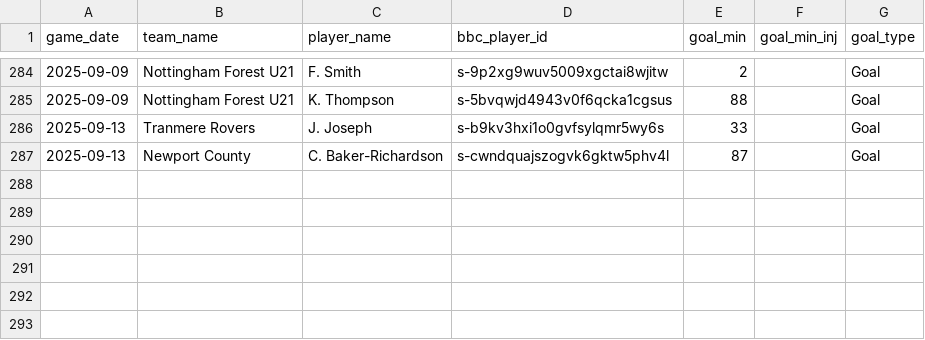
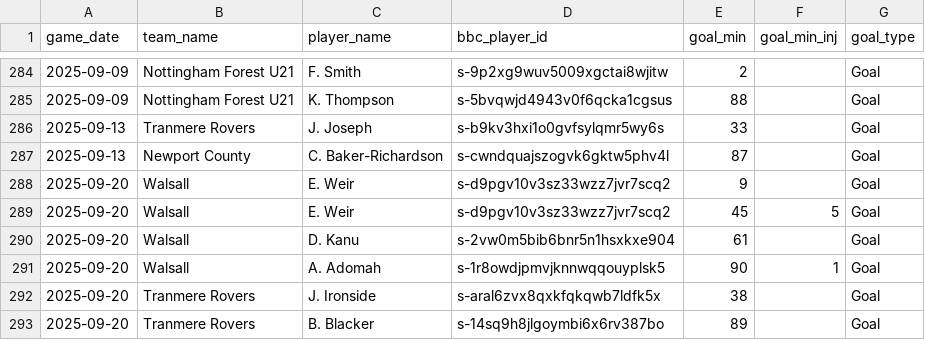
Before and after one commit to petebrown/data-updater-v2, a CSV file: data/goals.csv, drawn as a sheet; only a part is shown, gaps mark what is left out.

```diff
--- a/data/goals.csv
+++ b/data/goals.csv
@@ -287 +287,7 @@ game_date,team_name,player_name,bbc_player_id,goal_min,goal_min_inj,goal_type
 2025-09-13,Newport County,C. Baker-Richardson,s-cwndquajszogvk6gktw5phv4l,87,,Goal
+2025-09-20,Walsall,E. Weir,s-d9pgv10v3sz33wzz7jvr7scq2,9,,Goal
+2025-09-20,Walsall,E. Weir,s-d9pgv10v3sz33wzz7jvr7scq2,45,5,Goal
+2025-09-20,Walsall,D. Kanu,s-2vw0m5bib6bnr5n1hsxkxe904,61,,Goal
+2025-09-20,Walsall,A. Adomah,s-1r8owdjpmvjknnwqqouyplsk5,90,1,Goal
+2025-09-20,Tranmere Rovers,J. Ironside,s-aral6zvx8qxkfqkqwb7ldfk5x,38,,Goal
+2025-09-20,Tranmere Rovers,B. Blacker,s-14sq9h8jlgoymbi6x6rv387bo,89,,Goal
```
Also changed, not shown: data-r/subs.csv, data/league_tables.csv, 21 other files.
